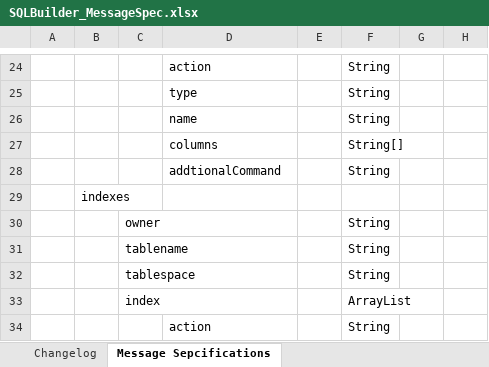
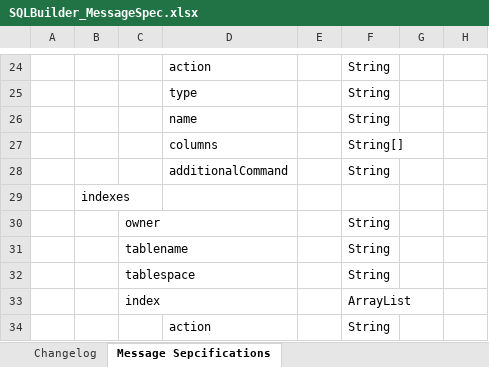
Before and after one commit to ConlabsDevChannel/sqlscriptbuilder, an Excel workbook: extres/SQLBuilder_MessageSpec.xlsx, sheet Message Sepcifications, drawn as a sheet; only a part is shown, gaps mark what is left out; values as stored, in another font and other column widths than the file's, no borders; the diff names each change by its address in the sheet, - before the commit and + after, or states it on an @@ line.

Commit message:
INDEV: Request Message Dto Created
New and modified dto list.
 - SQLTableDto
   - SQLTableColumnDto
 - SQLIndexesDto
   - SQLIndexDto
 - SQLConstraintsDto
   - SQLConsConstraintDto

extres/SQLBuilder_MessageSpec
- Wrong speling changed.

```diff
--- a/extres/SQLBuilder_MessageSpec.xlsx (sheet Message Sepcifications)
+++ b/extres/SQLBuilder_MessageSpec.xlsx (sheet Message Sepcifications)
-D28: addtionalCommand
+D28: additionalCommand
```
Also changed, not shown: 6 other files.
